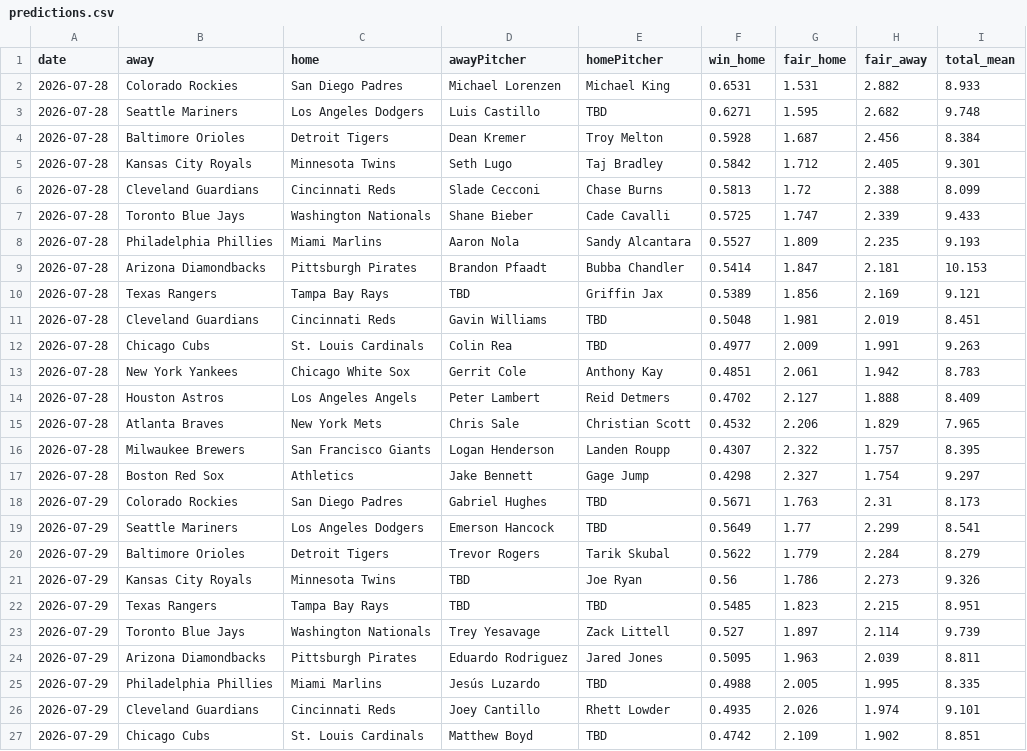
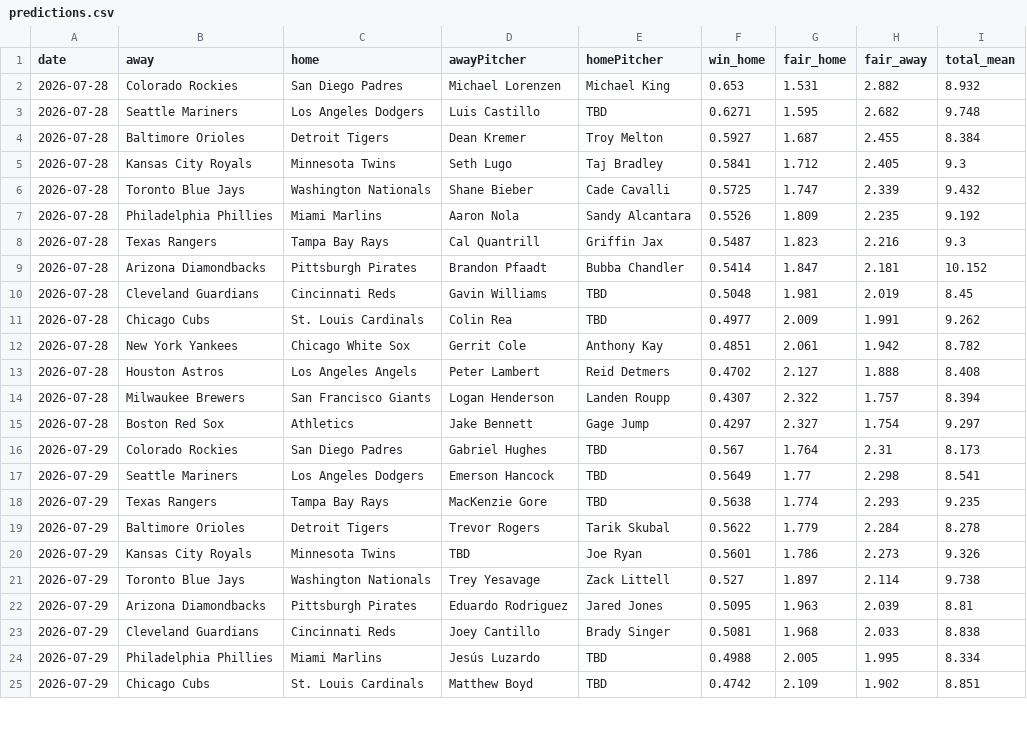
Before and after one commit to DanielTomaro13/MLB-Modelling, a CSV file: reports/predictions.csv, drawn as a sheet; only a part is shown; the diff covers the shown part only.

```diff
--- a/reports/predictions.csv
+++ b/reports/predictions.csv
@@ -1,27 +1,25 @@
 date,away,home,awayPitcher,homePitcher,win_home,fair_home,fair_away,total_mean
-2026-07-28,Colorado Rockies,San Diego Padres,Michael Lorenzen,Michael King,0.6531,1.531,2.882,8.933
+2026-07-28,Colorado Rockies,San Diego Padres,Michael Lorenzen,Michael King,0.653,1.531,2.882,8.932
 2026-07-28,Seattle Mariners,Los Angeles Dodgers,Luis Castillo,TBD,0.6271,1.595,2.682,9.748
-2026-07-28,Baltimore Orioles,Detroit Tigers,Dean Kremer,Troy Melton,0.5928,1.687,2.456,8.384
-2026-07-28,Kansas City Royals,Minnesota Twins,Seth Lugo,Taj Bradley,0.5842,1.712,2.405,9.301
-2026-07-28,Cleveland Guardians,Cincinnati Reds,Slade Cecconi,Chase Burns,0.5813,1.72,2.388,8.099
-2026-07-28,Toronto Blue Jays,Washington Nationals,Shane Bieber,Cade Cavalli,0.5725,1.747,2.339,9.433
-2026-07-28,Philadelphia Phillies,Miami Marlins,Aaron Nola,Sandy Alcantara,0.5527,1.809,2.235,9.193
-2026-07-28,Arizona Diamondbacks,Pittsburgh Pirates,Brandon Pfaadt,Bubba Chandler,0.5414,1.847,2.181,10.153
-2026-07-28,Texas Rangers,Tampa Bay Rays,TBD,Griffin Jax,0.5389,1.856,2.169,9.121
-2026-07-28,Cleveland Guardians,Cincinnati Reds,Gavin Williams,TBD,0.5048,1.981,2.019,8.451
-2026-07-28,Chicago Cubs,St. Louis Cardinals,Colin Rea,TBD,0.4977,2.009,1.991,9.263
-2026-07-28,New York Yankees,Chicago White Sox,Gerrit Cole,Anthony Kay,0.4851,2.061,1.942,8.783
-2026-07-28,Houston Astros,Los Angeles Angels,Peter Lambert,Reid Detmers,0.4702,2.127,1.888,8.409
-2026-07-28,Atlanta Braves,New York Mets,Chris Sale,Christian Scott,0.4532,2.206,1.829,7.965
-2026-07-28,Milwaukee Brewers,San Francisco Giants,Logan Henderson,Landen Roupp,0.4307,2.322,1.757,8.395
-2026-07-28,Boston Red Sox,Athletics,Jake Bennett,Gage Jump,0.4298,2.327,1.754,9.297
-2026-07-29,Colorado Rockies,San Diego Padres,Gabriel Hughes,TBD,0.5671,1.763,2.31,8.173
-2026-07-29,Seattle Mariners,Los Angeles Dodgers,Emerson Hancock,TBD,0.5649,1.77,2.299,8.541
-2026-07-29,Baltimore Orioles,Detroit Tigers,Trevor Rogers,Tarik Skubal,0.5622,1.779,2.284,8.279
-2026-07-29,Kansas City Royals,Minnesota Twins,TBD,Joe Ryan,0.56,1.786,2.273,9.326
-2026-07-29,Texas Rangers,Tampa Bay Rays,TBD,TBD,0.5485,1.823,2.215,8.951
-2026-07-29,Toronto Blue Jays,Washington Nationals,Trey Yesavage,Zack Littell,0.527,1.897,2.114,9.739
-2026-07-29,Arizona Diamondbacks,Pittsburgh Pirates,Eduardo Rodriguez,Jared Jones,0.5095,1.963,2.039,8.811
-2026-07-29,Philadelphia Phillies,Miami Marlins,Jesús Luzardo,TBD,0.4988,2.005,1.995,8.335
-2026-07-29,Cleveland Guardians,Cincinnati Reds,Joey Cantillo,Rhett Lowder,0.4935,2.026,1.974,9.101
+2026-07-28,Baltimore Orioles,Detroit Tigers,Dean Kremer,Troy Melton,0.5927,1.687,2.455,8.384
+2026-07-28,Kansas City Royals,Minnesota Twins,Seth Lugo,Taj Bradley,0.5841,1.712,2.405,9.3
+2026-07-28,Toronto Blue Jays,Washington Nationals,Shane Bieber,Cade Cavalli,0.5725,1.747,2.339,9.432
+2026-07-28,Philadelphia Phillies,Miami Marlins,Aaron Nola,Sandy Alcantara,0.5526,1.809,2.235,9.192
+2026-07-28,Texas Rangers,Tampa Bay Rays,Cal Quantrill,Griffin Jax,0.5487,1.823,2.216,9.3
+2026-07-28,Arizona Diamondbacks,Pittsburgh Pirates,Brandon Pfaadt,Bubba Chandler,0.5414,1.847,2.181,10.152
+2026-07-28,Cleveland Guardians,Cincinnati Reds,Gavin Williams,TBD,0.5048,1.981,2.019,8.45
+2026-07-28,Chicago Cubs,St. Louis Cardinals,Colin Rea,TBD,0.4977,2.009,1.991,9.262
+2026-07-28,New York Yankees,Chicago White Sox,Gerrit Cole,Anthony Kay,0.4851,2.061,1.942,8.782
+2026-07-28,Houston Astros,Los Angeles Angels,Peter Lambert,Reid Detmers,0.4702,2.127,1.888,8.408
+2026-07-28,Milwaukee Brewers,San Francisco Giants,Logan Henderson,Landen Roupp,0.4307,2.322,1.757,8.394
+2026-07-28,Boston Red Sox,Athletics,Jake Bennett,Gage Jump,0.4297,2.327,1.754,9.297
+2026-07-29,Colorado Rockies,San Diego Padres,Gabriel Hughes,TBD,0.567,1.764,2.31,8.173
+2026-07-29,Seattle Mariners,Los Angeles Dodgers,Emerson Hancock,TBD,0.5649,1.77,2.298,8.541
+2026-07-29,Texas Rangers,Tampa Bay Rays,MacKenzie Gore,TBD,0.5638,1.774,2.293,9.235
+2026-07-29,Baltimore Orioles,Detroit Tigers,Trevor Rogers,Tarik Skubal,0.5622,1.779,2.284,8.278
+2026-07-29,Kansas City Royals,Minnesota Twins,TBD,Joe Ryan,0.5601,1.786,2.273,9.326
+2026-07-29,Toronto Blue Jays,Washington Nationals,Trey Yesavage,Zack Littell,0.527,1.897,2.114,9.738
+2026-07-29,Arizona Diamondbacks,Pittsburgh Pirates,Eduardo Rodriguez,Jared Jones,0.5095,1.963,2.039,8.81
+2026-07-29,Cleveland Guardians,Cincinnati Reds,Joey Cantillo,Brady Singer,0.5081,1.968,2.033,8.838
+2026-07-29,Philadelphia Phillies,Miami Marlins,Jesús Luzardo,TBD,0.4988,2.005,1.995,8.334
 2026-07-29,Chicago Cubs,St. Louis Cardinals,Matthew Boyd,TBD,0.4742,2.109,1.902,8.851
```
Also changed, not shown: 2 added rows, 1 removed row and 19 edited cells elsewhere in this file, data/fixtures.csv, 3 other files.
